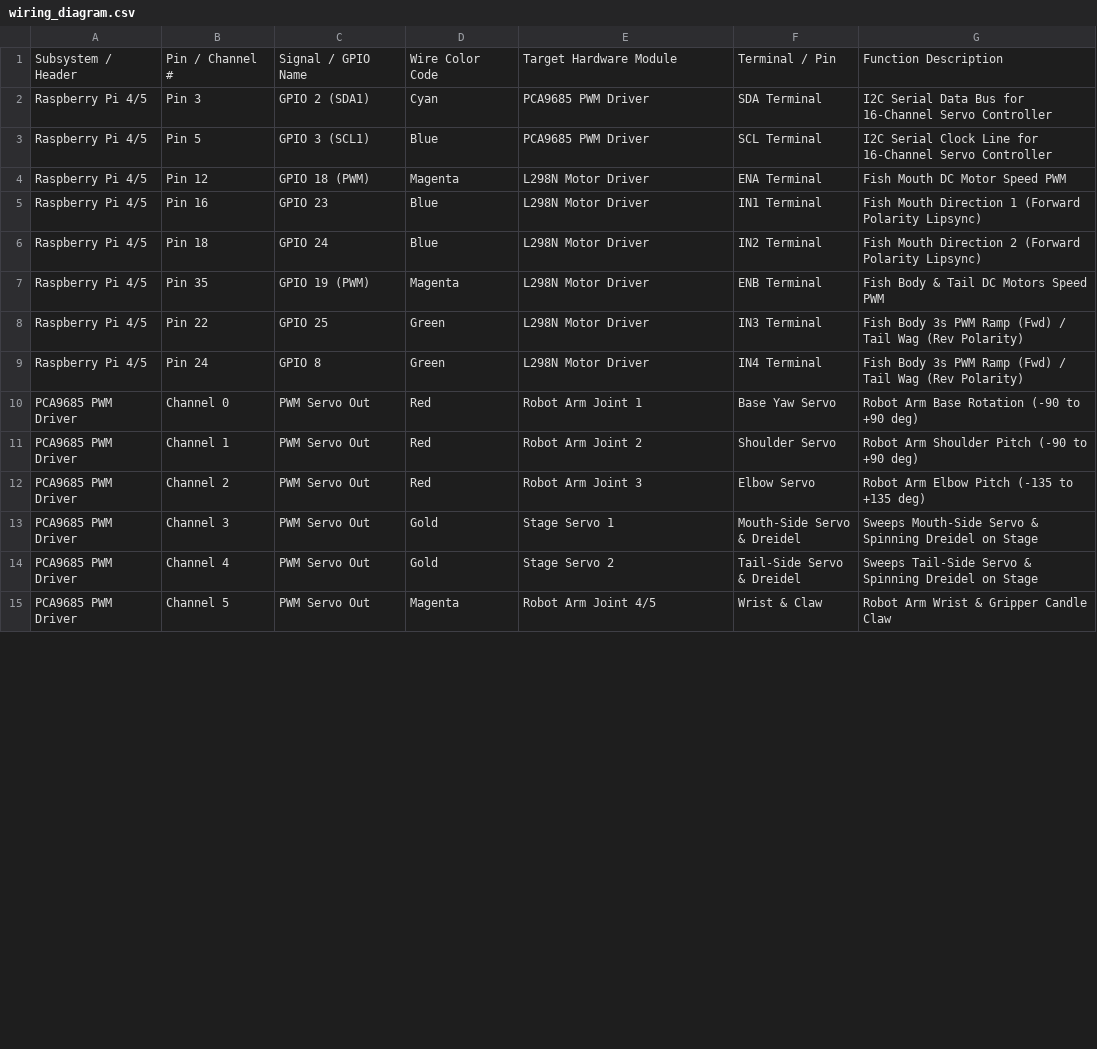
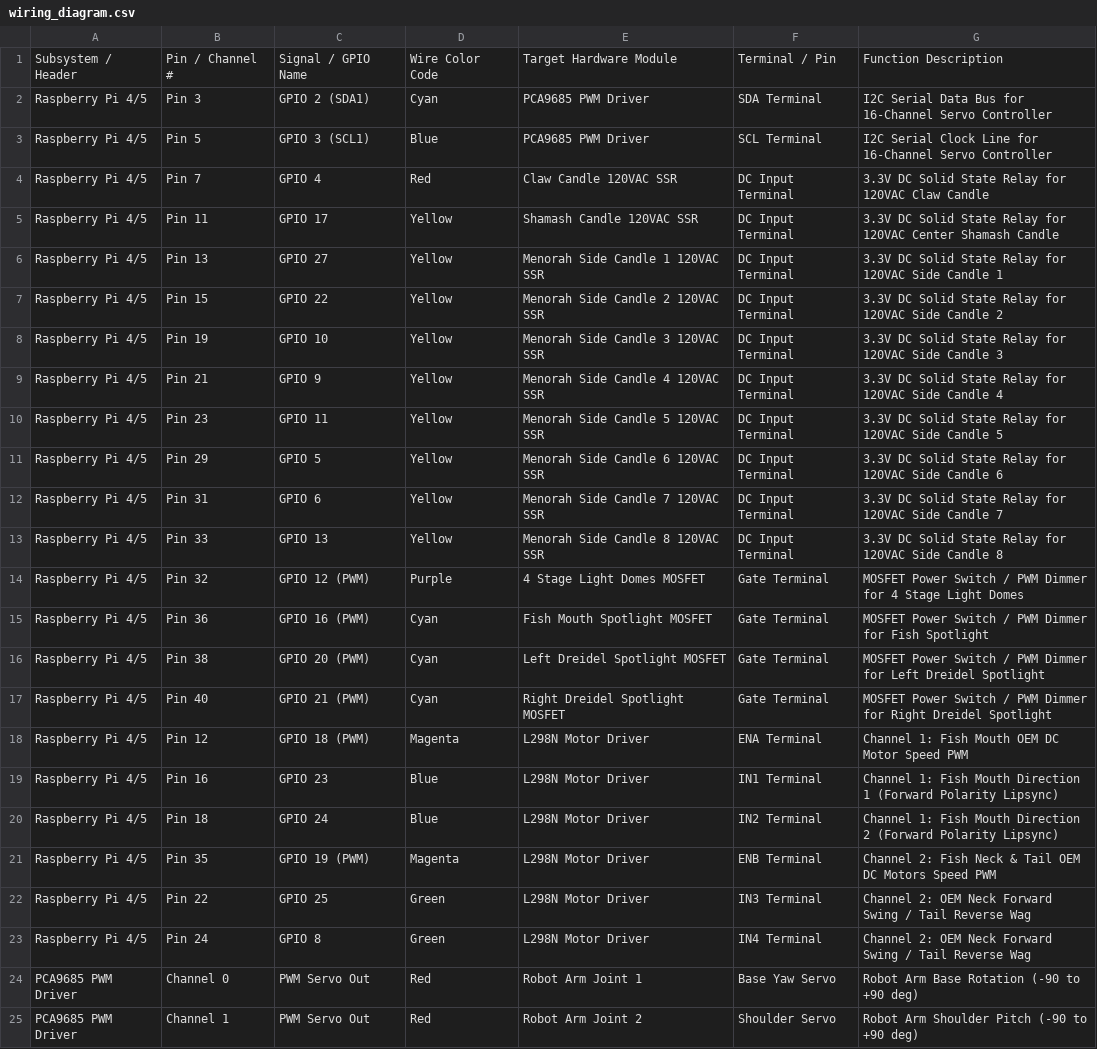
Before and after one commit to markirgang/MenorahFish, a CSV file: static/wiring_diagram.csv, drawn as a sheet; only a part is shown; the shorter side is filled out with more unchanged rows; the diff covers the shown part only.

Commit message:
feat: add dedicated Bill of Materials & Parts List Page to wiring diagrams & PDF reports

```diff
--- a/static/wiring_diagram.csv
+++ b/static/wiring_diagram.csv
@@ -3,8 +3,22 @@ Raspberry Pi 4/5,Pin 3,GPIO 2 (SDA1),Cyan,PCA9685 PWM Driver,SDA Terminal,I2C Se
 Raspberry Pi 4/5,Pin 5,GPIO 3 (SCL1),Blue,PCA9685 PWM Driver,SCL Terminal,I2C Serial Clock Line for 16-Channel Servo Controller
-Raspberry Pi 4/5,Pin 12,GPIO 18 (PWM),Magenta,L298N Motor Driver,ENA Terminal,Fish Mouth DC Motor Speed PWM
-Raspberry Pi 4/5,Pin 16,GPIO 23,Blue,L298N Motor Driver,IN1 Terminal,Fish Mouth Direction 1 (Forward Polarity Lipsync)
-Raspberry Pi 4/5,Pin 18,GPIO 24,Blue,L298N Motor Driver,IN2 Terminal,Fish Mouth Direction 2 (Forward Polarity Lipsync)
-Raspberry Pi 4/5,Pin 35,GPIO 19 (PWM),Magenta,L298N Motor Driver,ENB Terminal,Fish Body & Tail DC Motors Speed PWM
-Raspberry Pi 4/5,Pin 22,GPIO 25,Green,L298N Motor Driver,IN3 Terminal,Fish Body 3s PWM Ramp (Fwd) / Tail Wag (Rev Polarity)
-Raspberry Pi 4/5,Pin 24,GPIO 8,Green,L298N Motor Driver,IN4 Terminal,Fish Body 3s PWM Ramp (Fwd) / Tail Wag (Rev Polarity)
+Raspberry Pi 4/5,Pin 7,GPIO 4,Red,Claw Candle 120VAC SSR,DC Input Terminal,3.3V DC Solid State Relay for 120VAC Claw Candle
+Raspberry Pi 4/5,Pin 11,GPIO 17,Yellow,Shamash Candle 120VAC SSR,DC Input Terminal,3.3V DC Solid State Relay for 120VAC Center Shamash Candle
+Raspberry Pi 4/5,Pin 13,GPIO 27,Yellow,Menorah Side Candle 1 120VAC SSR,DC Input Terminal,3.3V DC Solid State Relay for 120VAC Side Candle 1
+Raspberry Pi 4/5,Pin 15,GPIO 22,Yellow,Menorah Side Candle 2 120VAC SSR,DC Input Terminal,3.3V DC Solid State Relay for 120VAC Side Candle 2
+Raspberry Pi 4/5,Pin 19,GPIO 10,Yellow,Menorah Side Candle 3 120VAC SSR,DC Input Terminal,3.3V DC Solid State Relay for 120VAC Side Candle 3
+Raspberry Pi 4/5,Pin 21,GPIO 9,Yellow,Menorah Side Candle 4 120VAC SSR,DC Input Terminal,3.3V DC Solid State Relay for 120VAC Side Candle 4
+Raspberry Pi 4/5,Pin 23,GPIO 11,Yellow,Menorah Side Candle 5 120VAC SSR,DC Input Terminal,3.3V DC Solid State Relay for 120VAC Side Candle 5
+Raspberry Pi 4/5,Pin 29,GPIO 5,Yellow,Menorah Side Candle 6 120VAC SSR,DC Input Terminal,3.3V DC Solid State Relay for 120VAC Side Candle 6
+Raspberry Pi 4/5,Pin 31,GPIO 6,Yellow,Menorah Side Candle 7 120VAC SSR,DC Input Terminal,3.3V DC Solid State Relay for 120VAC Side Candle 7
+Raspberry Pi 4/5,Pin 33,GPIO 13,Yellow,Menorah Side Candle 8 120VAC SSR,DC Input Terminal,3.3V DC Solid State Relay for 120VAC Side Candle 8
+Raspberry Pi 4/5,Pin 32,GPIO 12 (PWM),Purple,4 Stage Light Domes MOSFET,Gate Terminal,MOSFET Power Switch / PWM Dimmer for 4 Stage Light Domes
+Raspberry Pi 4/5,Pin 36,GPIO 16 (PWM),Cyan,Fish Mouth Spotlight MOSFET,Gate Terminal,MOSFET Power Switch / PWM Dimmer for Fish Spotlight
+Raspberry Pi 4/5,Pin 38,GPIO 20 (PWM),Cyan,Left Dreidel Spotlight MOSFET,Gate Terminal,MOSFET Power Switch / PWM Dimmer for Left Dreidel Spotlight
+Raspberry Pi 4/5,Pin 40,GPIO 21 (PWM),Cyan,Right Dreidel Spotlight MOSFET,Gate Terminal,MOSFET Power Switch / PWM Dimmer for Right Dreidel Spotlight
+Raspberry Pi 4/5,Pin 12,GPIO 18 (PWM),Magenta,L298N Motor Driver,ENA Terminal,Channel 1: Fish Mouth OEM DC Motor Speed PWM
+Raspberry Pi 4/5,Pin 16,GPIO 23,Blue,L298N Motor Driver,IN1 Terminal,Channel 1: Fish Mouth Direction 1 (Forward Polarity Lipsync)
+Raspberry Pi 4/5,Pin 18,GPIO 24,Blue,L298N Motor Driver,IN2 Terminal,Channel 1: Fish Mouth Direction 2 (Forward Polarity Lipsync)
+Raspberry Pi 4/5,Pin 35,GPIO 19 (PWM),Magenta,L298N Motor Driver,ENB Terminal,Channel 2: Fish Neck & Tail OEM DC Motors Speed PWM
+Raspberry Pi 4/5,Pin 22,GPIO 25,Green,L298N Motor Driver,IN3 Terminal,Channel 2: OEM Neck Forward Swing / Tail Reverse Wag
+Raspberry Pi 4/5,Pin 24,GPIO 8,Green,L298N Motor Driver,IN4 Terminal,Channel 2: OEM Neck Forward Swing / Tail Reverse Wag
 PCA9685 PWM Driver,Channel 0,PWM Servo Out,Red,Robot Arm Joint 1,Base Yaw Servo,Robot Arm Base Rotation (-90 to +90 deg)
```
Also changed, not shown: 1 added row and 6 removed rows elsewhere in this file, wiring_diagram.csv, 3 other files.
